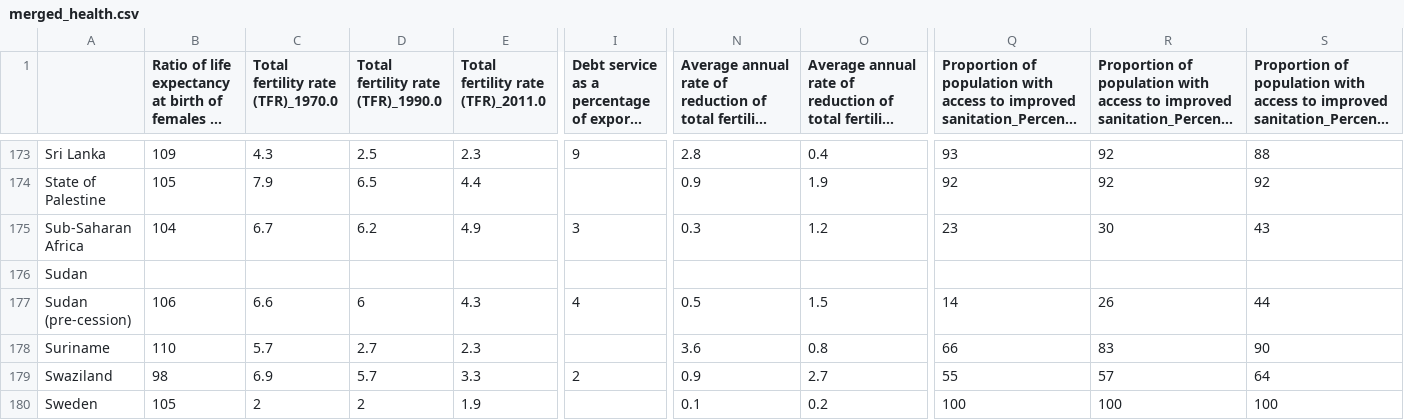
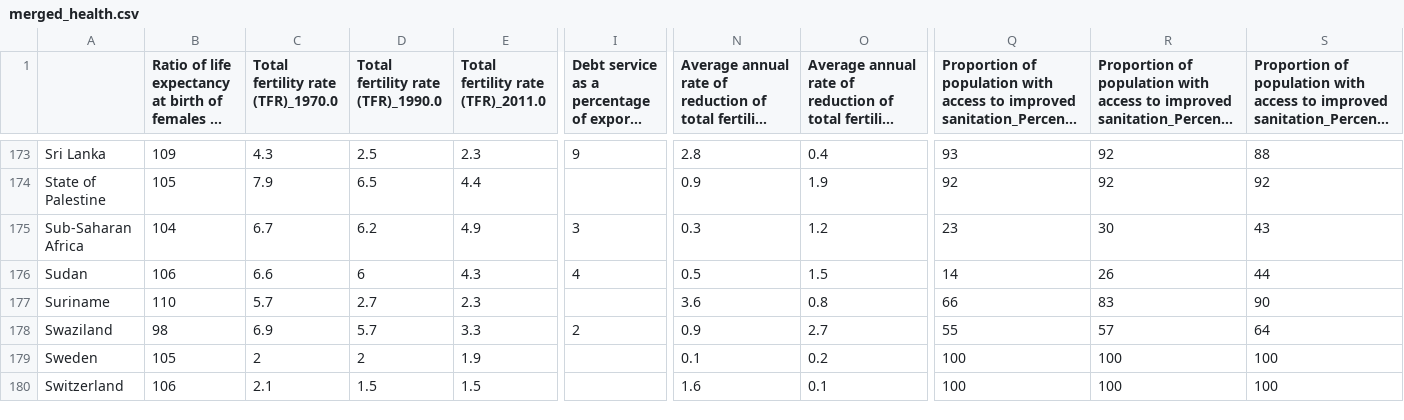
Before and after one commit to jayaaditya/cs685_project, a CSV file: merged_health.csv, drawn as a sheet; only a part is shown, gaps mark what is left out; the shorter side is filled out with more unchanged rows; long unchanged cells end in …; rows hold the shown columns only; the diff covers the shown part only; the diff names each change by its address in the sheet, - before the commit and + after, or states it on an @@ line.

Commit message:
Add files via upload

```diff
--- a/merged_health.csv
+++ b/merged_health.csv
-B176: (empty)
+B176: 106
-C176: (empty)
+C176: 6.6
-D176: (empty)
+D176: 6
-E176: (empty)
+E176: 4.3
-I176: (empty)
+I176: 4
-N176: (empty)
+N176: 0.5
-O176: (empty)
+O176: 1.5
-Q176: (empty)
+Q176: 14
-R176: (empty)
+R176: 26
-S176: (empty)
+S176: 44
-row 177: Sudan (pre-cession) | 106 | 6.6 | 6 | 4.3 | 4 | 0.5 | 1.5 | 14 | 26 | 44
```
Also changed, not shown: 23 edited cells elsewhere in this file.
